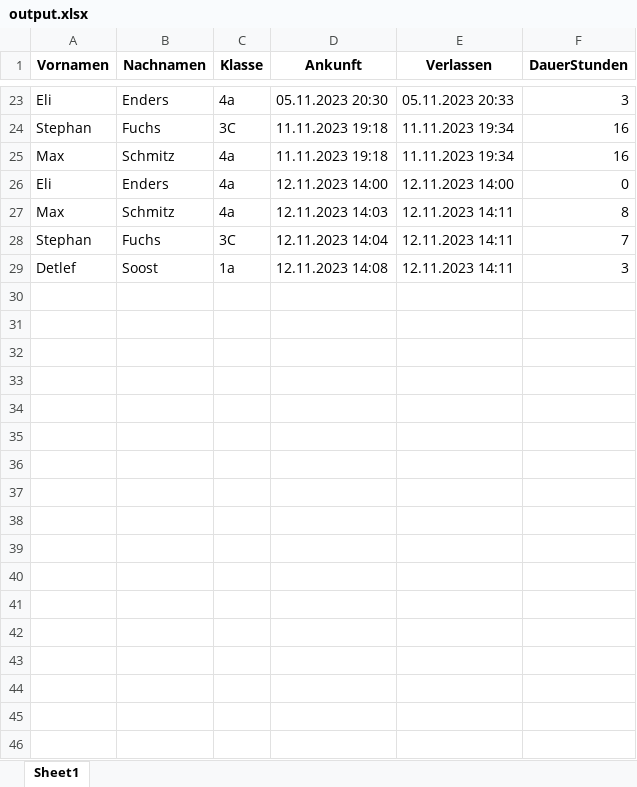
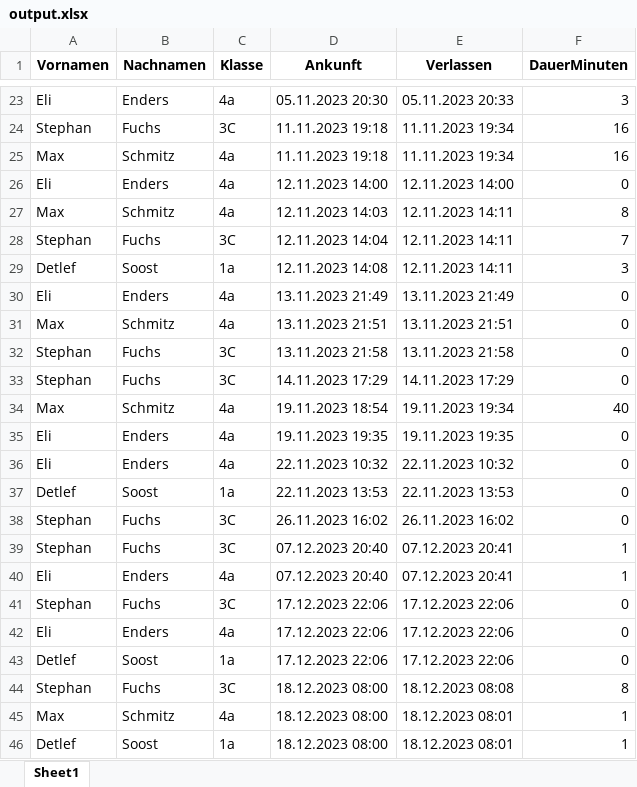
Before and after one commit to maxfoxim/waldorf_qrcode_lockin, an Excel workbook: PythonCode/mysite/output.xlsx, sheet Sheet1, drawn as a sheet; only a part is shown, gaps mark what is left out; values as stored, in another font and other column widths than the file's, no borders; the diff names each change by its address in the sheet, - before the commit and + after, or states it on an @@ line.

```diff
--- a/PythonCode/mysite/output.xlsx (sheet Sheet1)
+++ b/PythonCode/mysite/output.xlsx (sheet Sheet1)
-F1: DauerStunden
+F1: DauerMinuten
+row 30: Eli | Enders | 4a | 13.11.2023 21:49 | 13.11.2023 21:49 | 0
+row 31: Max | Schmitz | 4a | 13.11.2023 21:51 | 13.11.2023 21:51 | 0
+row 32: Stephan | Fuchs | 3C | 13.11.2023 21:58 | 13.11.2023 21:58 | 0
+row 33: Stephan | Fuchs | 3C | 14.11.2023 17:29 | 14.11.2023 17:29 | 0
+row 34: Max | Schmitz | 4a | 19.11.2023 18:54 | 19.11.2023 19:34 | 40
+row 35: Eli | Enders | 4a | 19.11.2023 19:35 | 19.11.2023 19:35 | 0
+row 36: Eli | Enders | 4a | 22.11.2023 10:32 | 22.11.2023 10:32 | 0
+row 37: Detlef | Soost | 1a | 22.11.2023 13:53 | 22.11.2023 13:53 | 0
+row 38: Stephan | Fuchs | 3C | 26.11.2023 16:02 | 26.11.2023 16:02 | 0
+row 39: Stephan | Fuchs | 3C | 07.12.2023 20:40 | 07.12.2023 20:41 | 1
+row 40: Eli | Enders | 4a | 07.12.2023 20:40 | 07.12.2023 20:41 | 1
+row 41: Stephan | Fuchs | 3C | 17.12.2023 22:06 | 17.12.2023 22:06 | 0
+row 42: Eli | Enders | 4a | 17.12.2023 22:06 | 17.12.2023 22:06 | 0
+row 43: Detlef | Soost | 1a | 17.12.2023 22:06 | 17.12.2023 22:06 | 0
+row 44: Stephan | Fuchs | 3C | 18.12.2023 08:00 | 18.12.2023 08:08 | 8
+row 45: Max | Schmitz | 4a | 18.12.2023 08:00 | 18.12.2023 08:01 | 1
+row 46: Detlef | Soost | 1a | 18.12.2023 08:00 | 18.12.2023 08:01 | 1
```
Also changed, not shown: PythonCode/mysite/static/output.xlsx, 8 other files.
